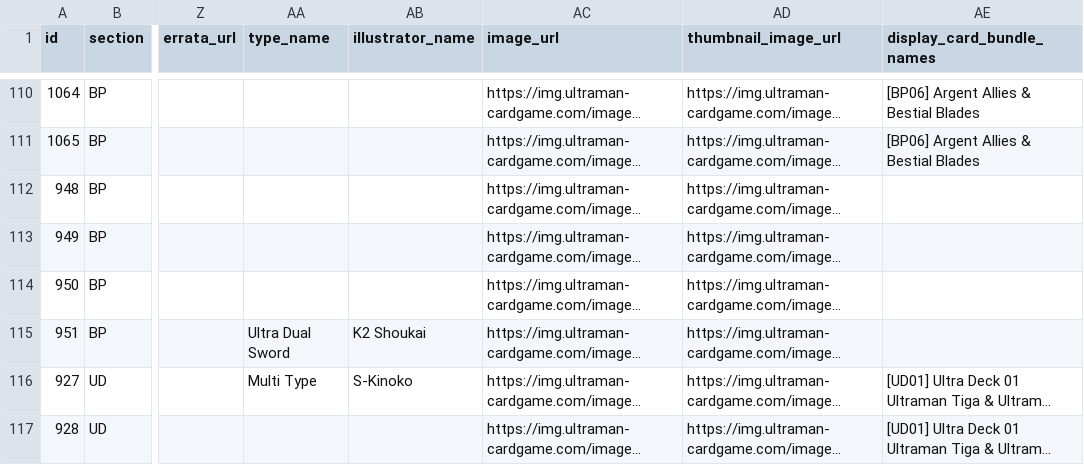
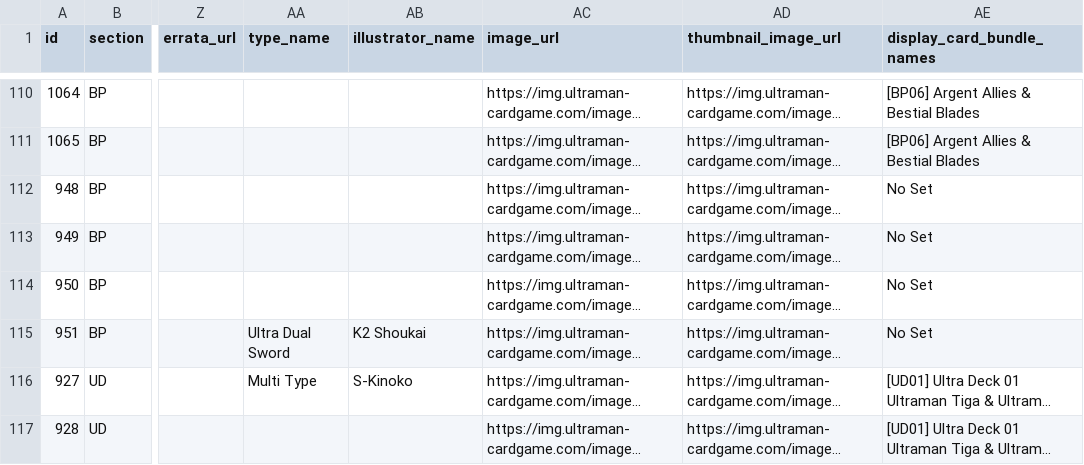
Before and after one commit to 901-ULTRA-League/ultraman-card-scraper, a CSV file: docs/ultraman_cards.csv, drawn as a sheet; only a part is shown, gaps mark what is left out; long unchanged cells end in …; the diff names each change by its address in the sheet, - before the commit and + after, or states it on an @@ line.

```diff
--- a/docs/ultraman_cards.csv
+++ b/docs/ultraman_cards.csv
-AE112:AE115 (display_card_bundle_names): (empty)
+AE112:AE115 (display_card_bundle_names): No Set
```
Also changed, not shown: ultraman_cards.csv.
